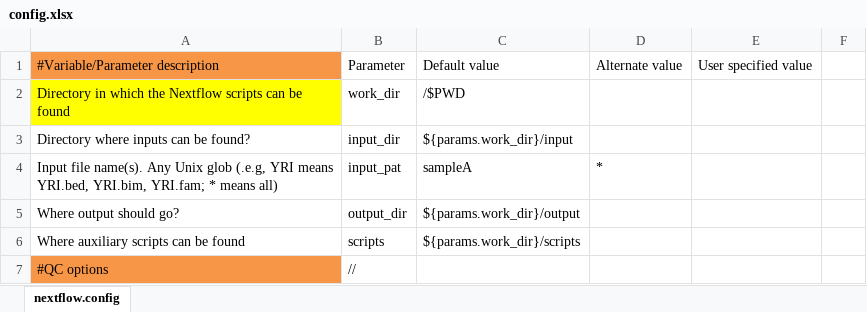
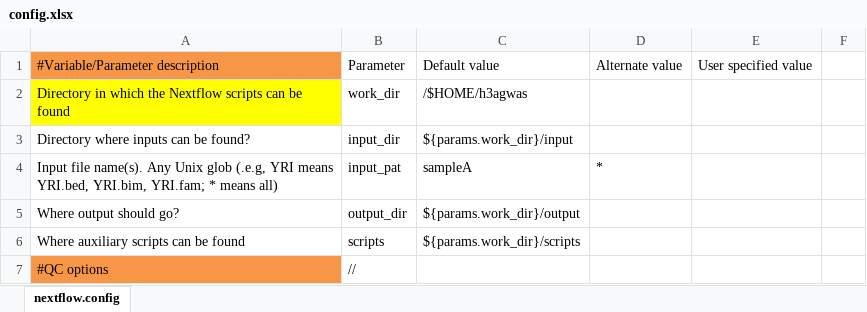
Before and after one commit to h3abionet/h3agwas, an Excel workbook: config.xlsx, sheet nextflow.config, drawn as a sheet; only a part is shown; values as stored, in another font and other column widths than the file's, no borders; the diff covers the shown part only; the diff names each change by its address in the sheet, - before the commit and + after, or states it on an @@ line.

Commit message:
Changed the config-gen file

```diff
--- a/config.xlsx (sheet nextflow.config)
+++ b/config.xlsx (sheet nextflow.config)
-C2: /$PWD
+C2: /$HOME/h3agwas
```
Also changed, not shown: 12 added rows, 11 removed rows, 2 moved rows and 4 edited cells elsewhere in this sheet, 4 other files.
